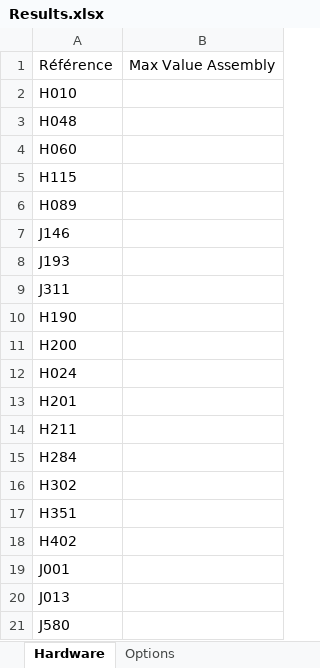
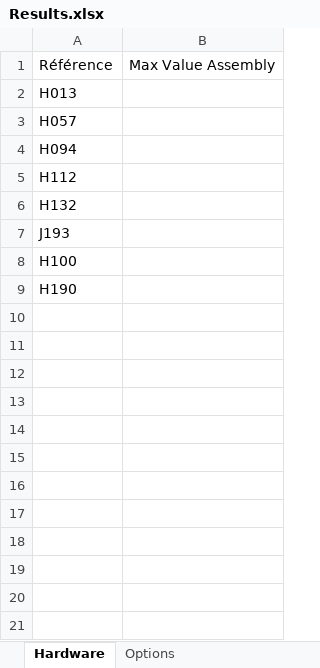
Before and after one commit to Damousse/DataSheetExtractor_v1.1.0, an Excel workbook: Results.xlsx, sheet Hardware, drawn as a sheet; values as stored, in another font and other column widths than the file's, no borders; removed rows and columns are numbered as before the commit, all else as after; the diff names each change by its address in the sheet, - before the commit and + after, or states it on an @@ line.

```diff
--- a/Results.xlsx (sheet Hardware)
+++ b/Results.xlsx (sheet Hardware)
-A2: H010
+A2: H013
-A3: H048
+A3: H057
-A4: H060
+A4: H094
-A5: H115
+A5: H112
-A6: H089
+A6: H132
-row 7: J146
-A8: J311
+A8: H100
-row 11: H200
-row 12: H024
-row 13: H201
-row 14: H211
-row 15: H284
-row 16: H302
-row 17: H351
-row 18: H402
-row 19: J001
-row 20: J013
-row 21: J580
```
Also changed, not shown: sheet Options, 1 other file.
